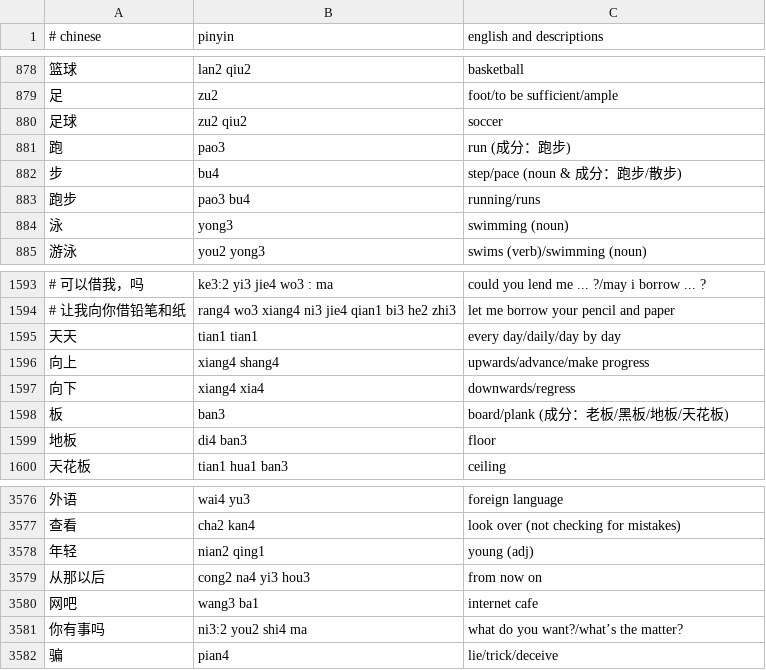
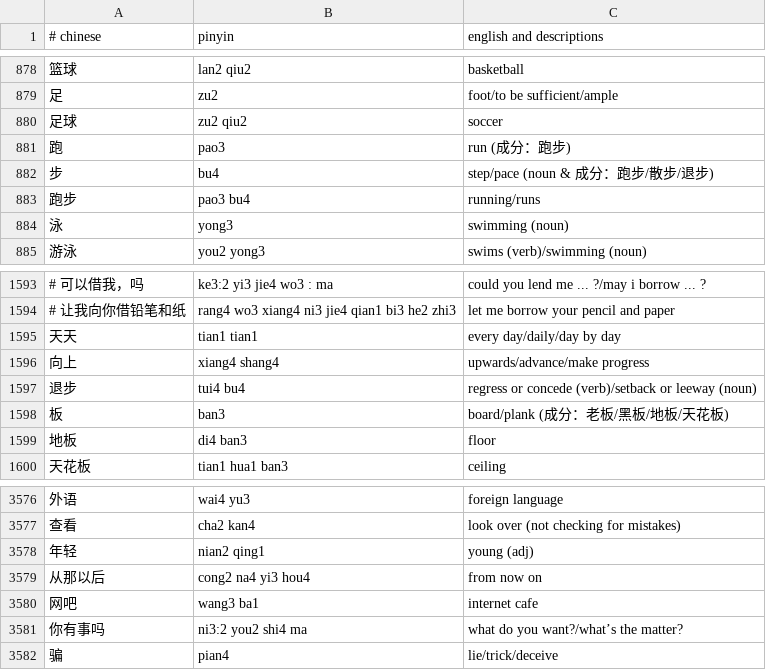
Before and after one commit to nickrusso42518/zhong, a CSV file: inputs/default.csv, drawn as a sheet; only a part is shown, gaps mark what is left out.

Commit message:
words [ci skip]

```diff
--- a/inputs/default.csv
+++ b/inputs/default.csv
@@ -881,3 +881,3 @@
 跑,pao3,run (成分：跑步)
-步,bu4,step/pace (noun & 成分：跑步/散步)
+步,bu4,step/pace (noun & 成分：跑步/散步/退步)
 跑步,pao3 bu4,running/runs
@@ -1596,3 +1596,3 @@
 向上,xiang4 shang4,upwards/advance/make progress
-向下,xiang4 xia4,downwards/regress
+退步,tui4 bu4,regress or concede (verb)/setback or leeway (noun)
 板,ban3,board/plank (成分：老板/黑板/地板/天花板)
@@ -3578,3 +3578,3 @@
 年轻,nian2 qing1,young (adj)
-从那以后,cong2 na4 yi3 hou3,from now on
+从那以后,cong2 na4 yi3 hou4,from now on
 网吧,wang3 ba1,internet cafe
```
